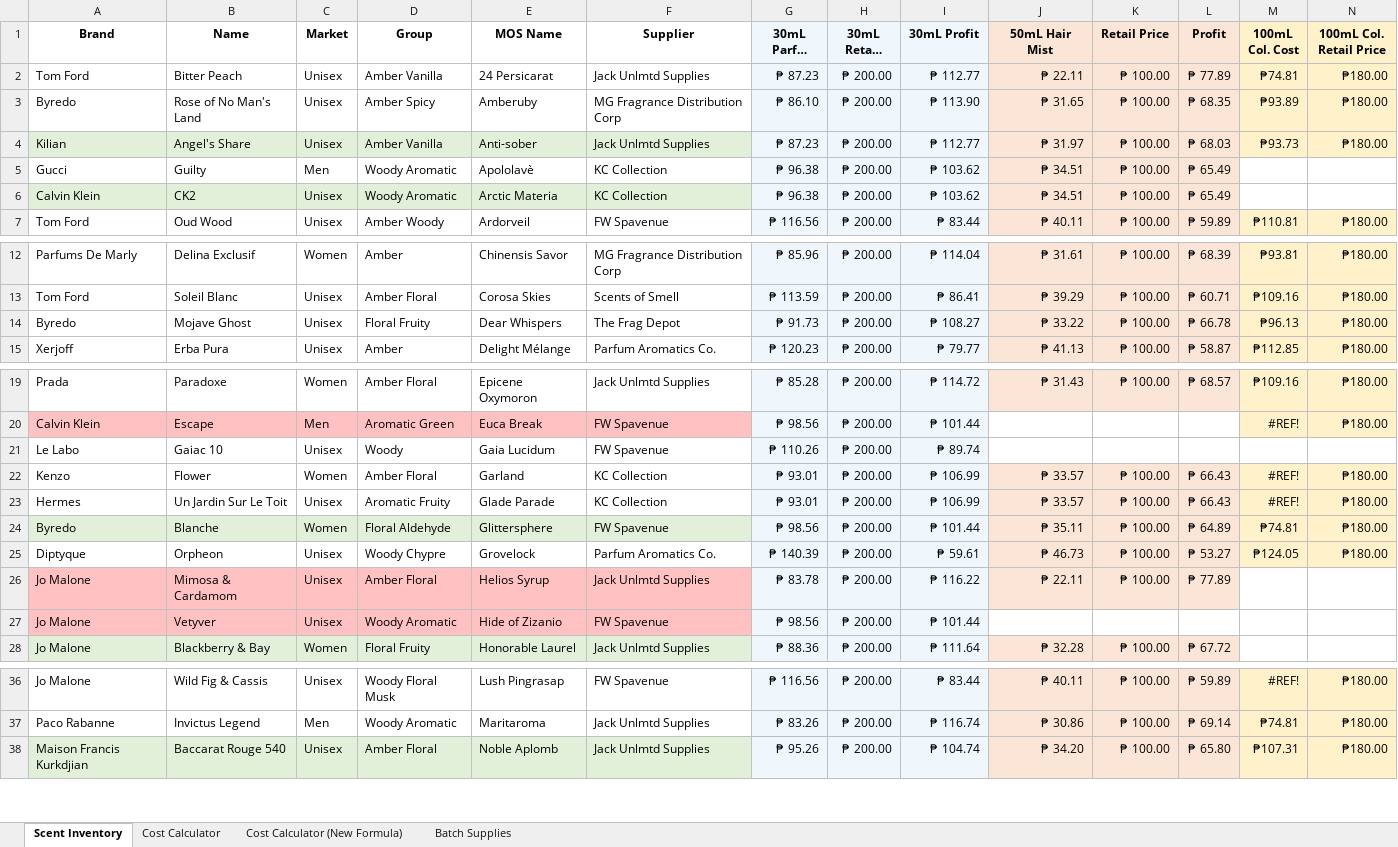
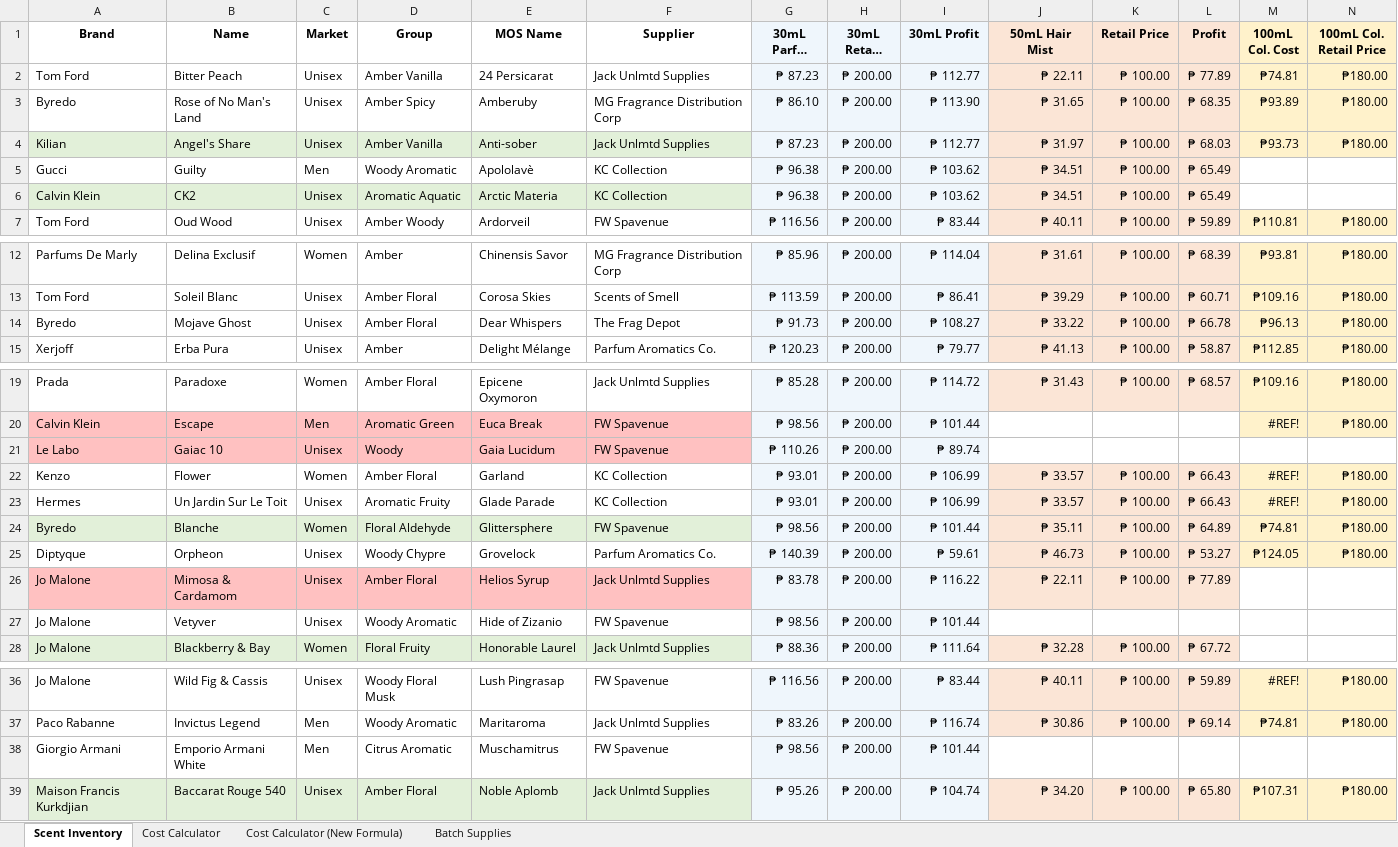
Before and after one commit to sdbrgo/MyOwnScentRepo, an Excel workbook: Inventory & Costings.xlsx, sheet Scent Inventory, drawn as a sheet; only a part is shown, gaps mark what is left out; long unchanged cells end in …; values as stored, in another font and other column widths than the file's, no borders; rows hold the shown columns only; the diff names each change by its address in the sheet, - before the commit and + after, or states it on an @@ line.

Commit message:
PR, inventory
updates

```diff
--- a/Inventory & Costings.xlsx (sheet Scent Inventory)
+++ b/Inventory & Costings.xlsx (sheet Scent Inventory)
-D6 (Group): Woody Aromatic
+D6 (Group): Aromatic Aquatic
-D14 (Group): Floral Fruity
+D14 (Group): Amber Floral
-A21:F21 fill: none
+A21:F21 fill: #FFC1C1
-A27:F27 fill: #FFC1C1
+A27:F27 fill: none
+row 38: Giorgio Armani | Emporio Armani White | Men | Citrus Aromatic | Muschamitrus | FW Spavenue | ₱ 98.56 | ₱ 200.00 | ₱ 101.44
```
Also changed, not shown: sheet Cost Calculator (New Formula), sheet Cost Calculator, formulas that keep their value, Purchase Records.xlsx, 1 other file.
